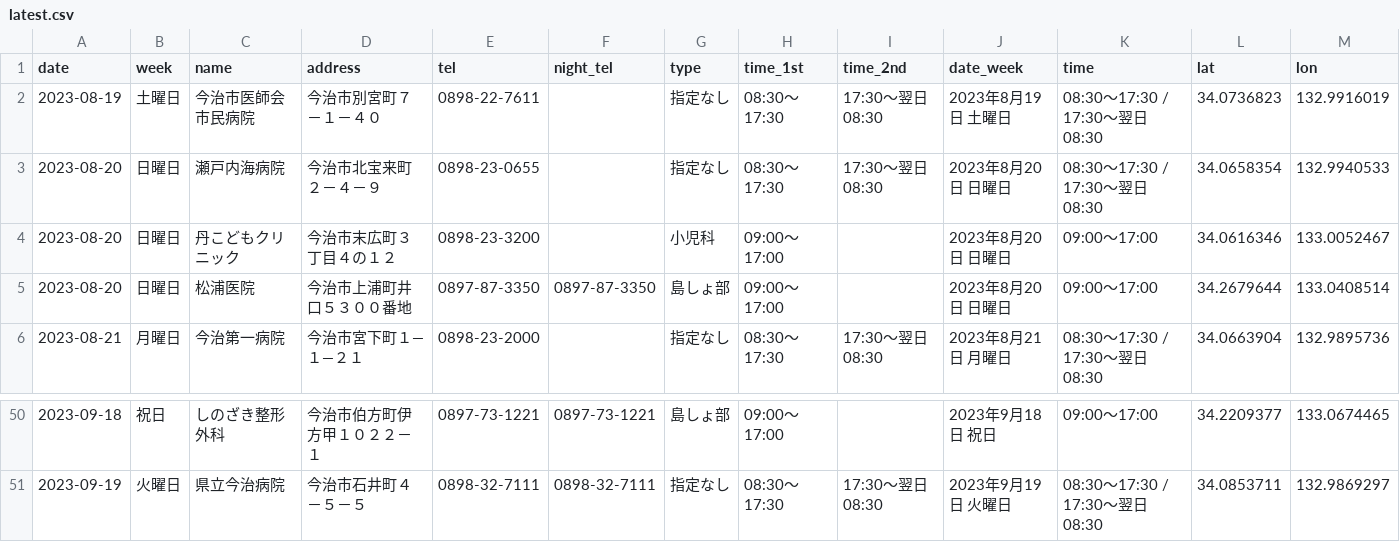
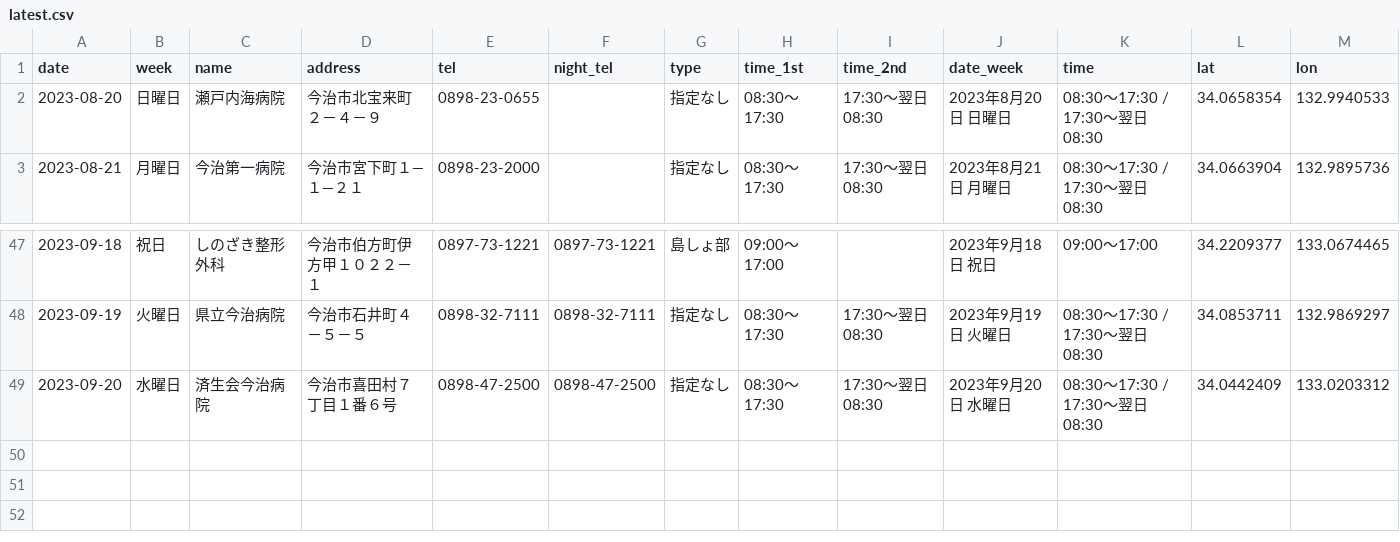
Before and after one commit to HB-empitsu/99-imabari-bot, a CSV file: latest.csv, drawn as a sheet; only a part is shown, gaps mark what is left out; removed rows and columns are numbered as before the commit, all else as after; rows hold the shown columns only; the diff names each change by its address in the sheet, - before the commit and + after, or states it on an @@ line.

```diff
--- a/latest.csv
+++ b/latest.csv
-row 2: 2023-08-19 | 土曜日 | 今治市医師会市民病院 | 今治市別宮町７－１－４０ | 0898-22-7611 |  | 指定なし | 08:30～17:30 | 17:30～翌日08:30 | 2023年8月19日 土曜日 | 08:30～17:30 / 17:30～翌日08:30 | 34.0736823 | 132.9916019
-row 4: 2023-08-20 | 日曜日 | 丹こどもクリニック | 今治市末広町３丁目４の１２ | 0898-23-3200 |  | 小児科 | 09:00～17:00 |  | 2023年8月20日 日曜日 | 09:00～17:00 | 34.0616346 | 133.0052467
-row 5: 2023-08-20 | 日曜日 | 松浦医院 | 今治市上浦町井口５３００番地 | 0897-87-3350 | 0897-87-3350 | 島しょ部 | 09:00～17:00 |  | 2023年8月20日 日曜日 | 09:00～17:00 | 34.2679644 | 133.0408514
+row 49: 2023-09-20 | 水曜日 | 済生会今治病院 | 今治市喜田村７丁目１番６号 | 0898-47-2500 | 0898-47-2500 | 指定なし | 08:30～17:30 | 17:30～翌日08:30 | 2023年9月20日 水曜日 | 08:30～17:30 / 17:30～翌日08:30 | 34.0442409 | 133.0203312
```
